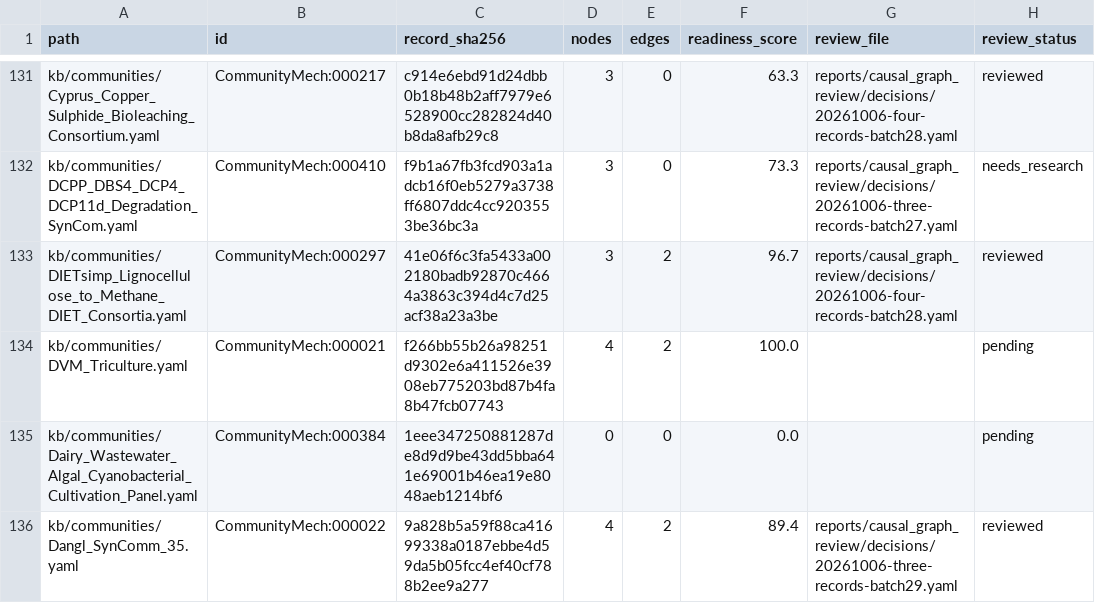
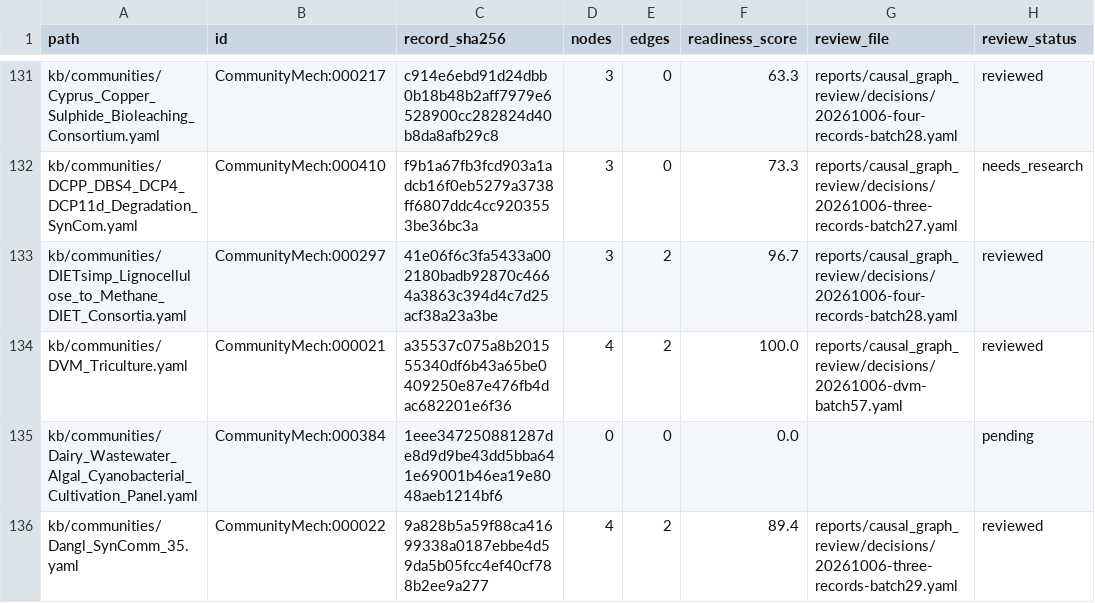
Before and after one commit to CultureBotAI/CommunityMech, a TSV file: reports/causal_graph_review/inventory.tsv, drawn as a sheet; only a part is shown, gaps mark what is left out.

```diff
--- a/reports/causal_graph_review/inventory.tsv
+++ b/reports/causal_graph_review/inventory.tsv
@@ -133,3 +133,3 @@ kb/communities/DCPP_DBS4_DCP4_DCP11d_Degradation_SynCom.yaml	CommunityMech:00041
 kb/communities/DIETsimp_Lignocellulose_to_Methane_DIET_Consortia.yaml	CommunityMech:000297	41e06f6c3fa5433a002180badb92870c4664a3863c394d4c7d25acf38a23a3be	3	2	96.7	reports/causal_graph_review/decisions/20261006-four-records-batch28.yaml	reviewed
-kb/communities/DVM_Triculture.yaml	CommunityMech:000021	f266bb55b26a98251d9302e6a411526e3908eb775203bd87b4fa8b47fcb07743	4	2	100.0		pending
+kb/communities/DVM_Triculture.yaml	CommunityMech:000021	a35537c075a8b201555340df6b43a65be0409250e87e476fb4dac682201e6f36	4	2	100.0	reports/causal_graph_review/decisions/20261006-dvm-batch57.yaml	reviewed
 kb/communities/Dairy_Wastewater_Algal_Cyanobacterial_Cultivation_Panel.yaml	CommunityMech:000384	1eee347250881287de8d9d9be43dd5bba641e69001b46ea19e8048aeb1214bf6	0	0	0.0		pending
```
Also changed, not shown: 9 other files.
